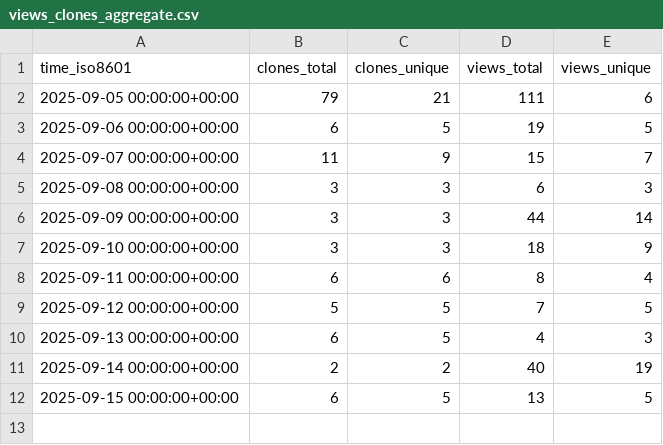
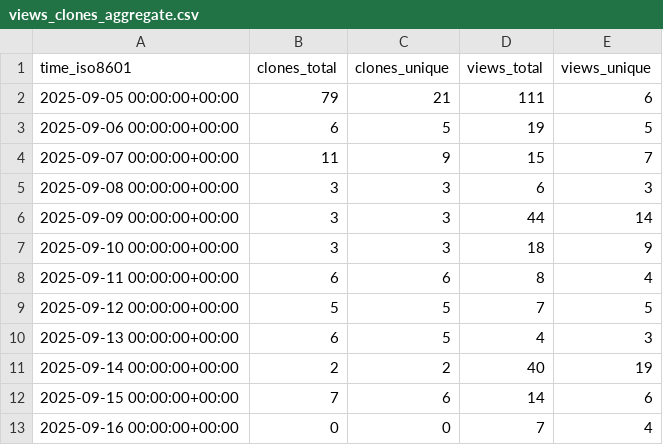
Before and after one commit to habahabai/mailstorm, a CSV file: habahabai/mailstorm/ghrs-data/views_clones_aggregate.csv, drawn as a sheet.

```diff
--- a/habahabai/mailstorm/ghrs-data/views_clones_aggregate.csv
+++ b/habahabai/mailstorm/ghrs-data/views_clones_aggregate.csv
@@ -11,2 +11,3 @@ time_iso8601,clones_total,clones_unique,views_total,views_unique
 2025-09-14 00:00:00+00:00,2,2,40,19
-2025-09-15 00:00:00+00:00,6,5,13,5
+2025-09-15 00:00:00+00:00,7,6,14,6
+2025-09-16 00:00:00+00:00,0,0,7,4
```
Also changed, not shown: 1 other file.
